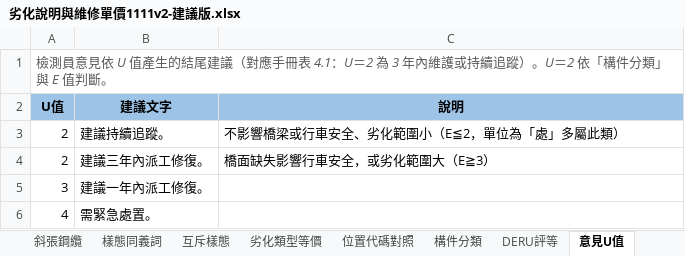
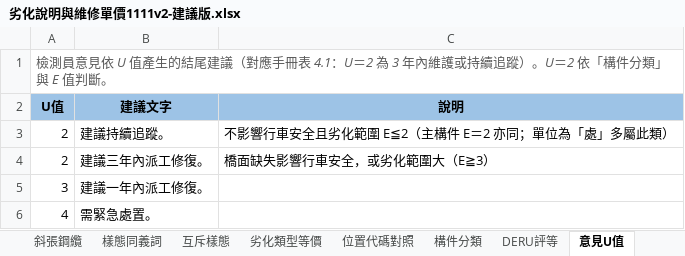
Before and after one commit to morisa3/bms2-autofill-Claude, an Excel workbook: docs/excel/劣化說明與維修單價1111v2-建議版.xlsx, sheet 意見U值, drawn as a sheet; values as stored, in another font and other column widths than the file's, no borders; the diff names each change by its address in the sheet, - before the commit and + after, or states it on an @@ line.

```diff
--- a/docs/excel/劣化說明與維修單價1111v2-建議版.xlsx (sheet 意見U值)
+++ b/docs/excel/劣化說明與維修單價1111v2-建議版.xlsx (sheet 意見U值)
-C3 (說明): 不影響橋梁或行車安全、劣化範圍小（E≦2，單位為「處」多屬此類）
+C3 (說明): 不影響行車安全且劣化範圍 E≦2（主構件 E＝2 亦同；單位為「處」多屬此類）
```
Also changed, not shown: 2 other files.
